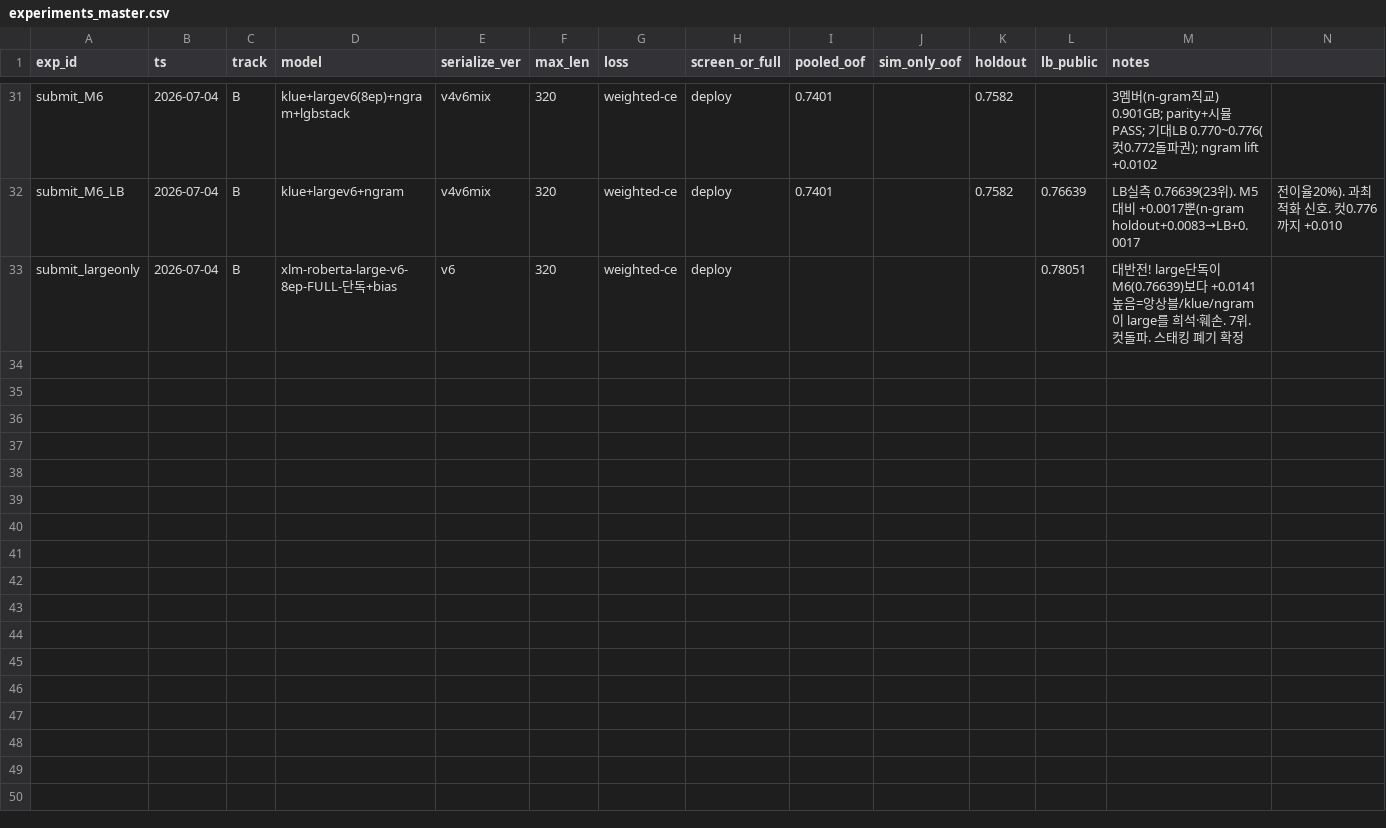
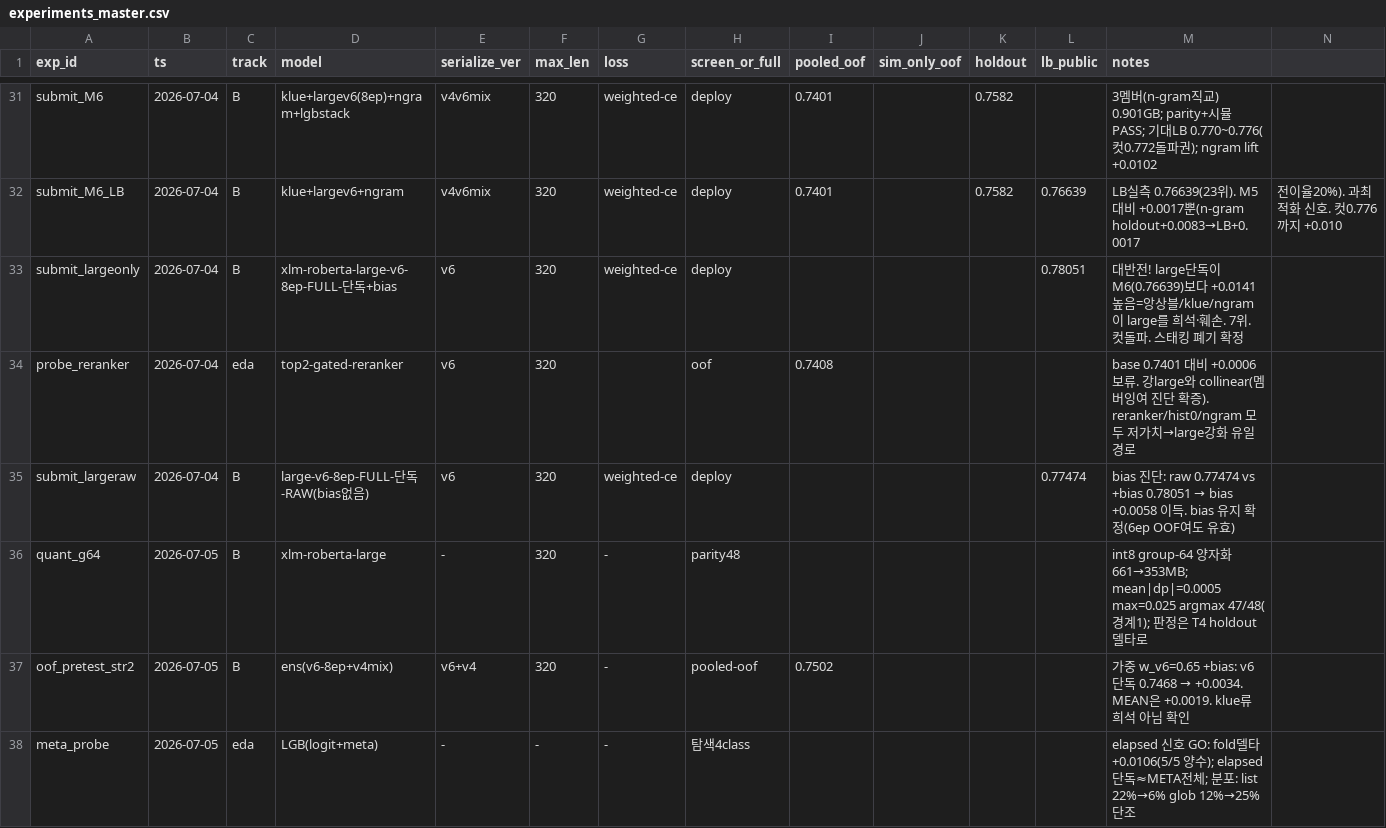
Before and after one commit to Roka-jsj/Action_Decision, a CSV file: experiments_master.csv, drawn as a sheet; only a part is shown, gaps mark what is left out; rows hold the shown columns only; the diff covers the shown part only; the diff names each change by its address in the sheet, - before the commit and + after, or states it on an @@ line.

Commit message:
R7-R11: 양자화·조건부 앙상블·soup/증류 인프라 + 메타/약멤버 기각 실측
- int8 group-64 양자화(quantize_member + ad_lib in-memory dequant): 661→353MB, 무손상
- 조건부 2-pass 앙상블(margin<th만 m2 재추론): OOF +0.0023 @ 32%선택, T4캡 호환
- soup_members(가중치평균)·SWA-lite(AD_SWA_K)·증류(AD_SOFT, KL+T) 학습 인프라
- T4 벤치 게이트(bench_t4_hold + make_holdout_test/score_holdout): 배포-holdout≈LB(오차 0.0006)
- 기각 실측: 메타신호(v7 [PACE] fold0 -0.0082), 약멤버 확률앙상블(base -0.0024), 2-large full(719s>캡)
- Kaggle 서버측 학습 커널(k_full2: s2+dist 병렬), DEBATE.md R7~R11 토론 로그

```diff
--- a/experiments_master.csv
+++ b/experiments_master.csv
+row 34: probe_reranker | 2026-07-04 | eda | top2-gated-reranker | v6 | 320 |  | oof | 0.7408 |  |  |  | base 0.7401 대비 +0.0006 보류. 강large와 collinear(멤버잉여 진단 확증). reranker/hist0/ngram 모두 저가치→large강화 유일경로
+row 35: submit_largeraw | 2026-07-04 | B | large-v6-8ep-FULL-단독-RAW(bias없음) | v6 | 320 | weighted-ce | deploy |  |  |  | 0.77474 | bias 진단: raw 0.77474 vs +bias 0.78051 → bias +0.0058 이득. bias 유지 확정(6ep OOF여도 유효)
+row 36: quant_g64 | 2026-07-05 | B | xlm-roberta-large | - | 320 | - | parity48 |  |  |  |  | int8 group-64 양자화 661→353MB; mean|dp|=0.0005 max=0.025 argmax 47/48(경계1); 판정은 T4 holdout 델타로
+row 37: oof_pretest_str2 | 2026-07-05 | B | ens(v6-8ep+v4mix) | v6+v4 | 320 | - | pooled-oof | 0.7502 |  |  |  | 가중 w_v6=0.65 +bias: v6단독 0.7468 → +0.0034. MEAN은 +0.0019. klue류 희석 아님 확인
+row 38: meta_probe | 2026-07-05 | eda | LGB(logit+meta) | - | - | - | 탐색4class |  |  |  |  | elapsed 신호 GO: fold델타 +0.0106(5/5 양수); elapsed단독≈META전체; 분포: list 22%→6% glob 12%→25% 단조
```
Also changed, not shown: 4 added rows elsewhere in this file, 19 other files.
